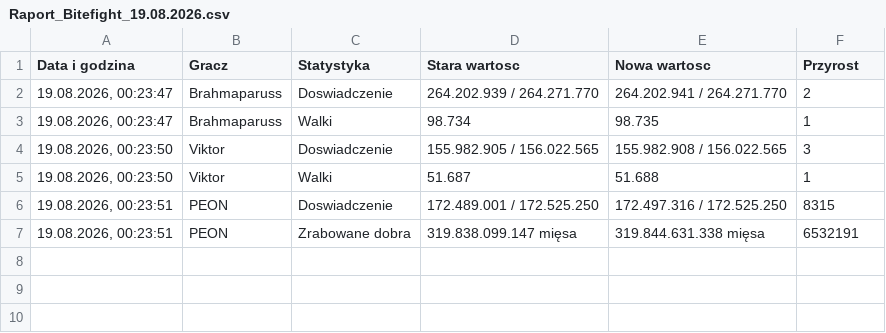
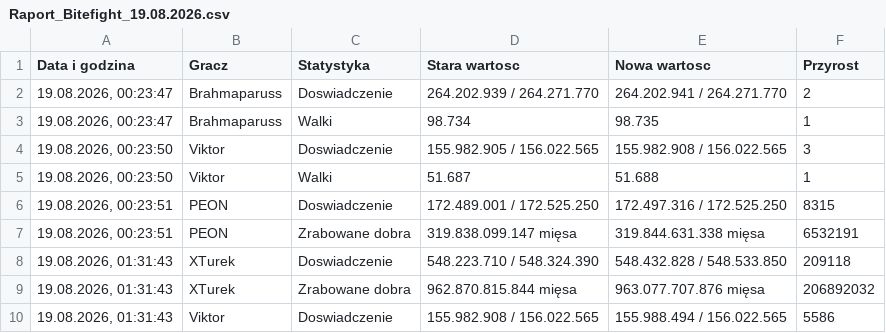
Before and after one commit to statystyki-bf/SledzikBitefight, a CSV file: Raport_Bitefight_19.08.2026.csv, drawn as a sheet; the diff names each change by its address in the sheet, - before the commit and + after, or states it on an @@ line.

```diff
--- a/Raport_Bitefight_19.08.2026.csv
+++ b/Raport_Bitefight_19.08.2026.csv
+row 8: 19.08.2026, 01:31:43 | XTurek | Doswiadczenie | 548.223.710 / 548.324.390 | 548.432.828 / 548.533.850 | 209118
+row 9: 19.08.2026, 01:31:43 | XTurek | Zrabowane dobra | 962.870.815.844 mięsa | 963.077.707.876 mięsa | 206892032
+row 10: 19.08.2026, 01:31:43 | Viktor | Doswiadczenie | 155.982.908 / 156.022.565 | 155.988.494 / 156.022.565 | 5586
```
Also changed, not shown: 1 other file.
